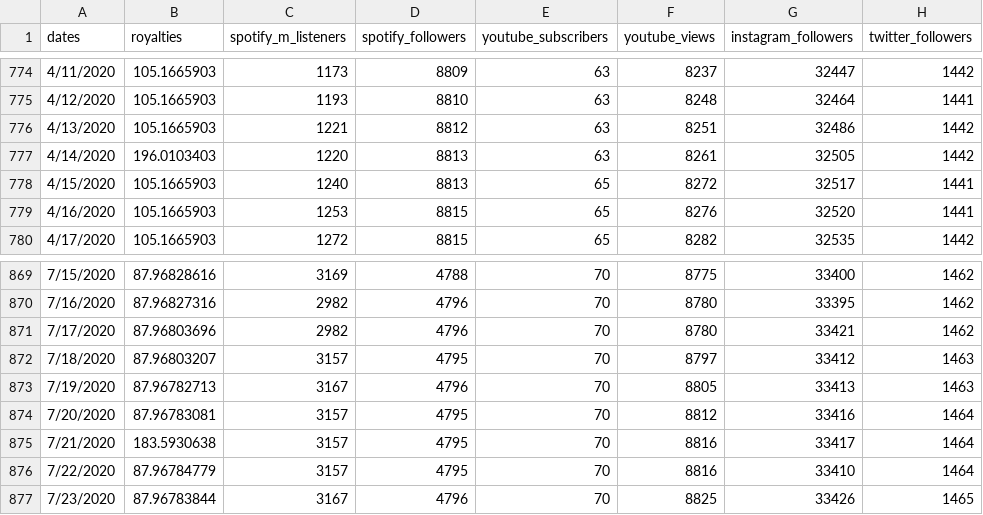
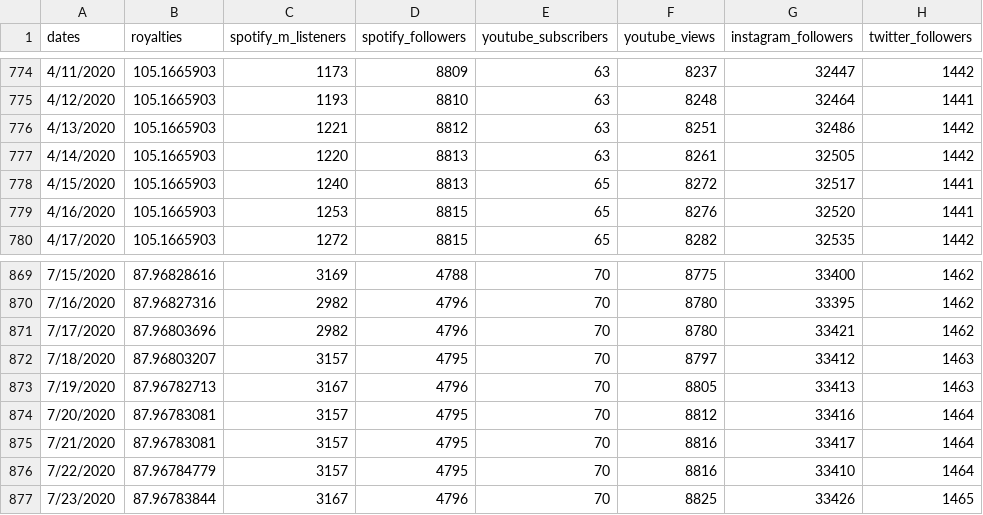
Before and after one commit to florfede/machine-learning, a CSV file: royalties_dates.csv, drawn as a sheet; only a part is shown, gaps mark what is left out.

Commit message:
Update royalties_dates.csv

```diff
--- a/royalties_dates.csv
+++ b/royalties_dates.csv
@@ -776,3 +776,3 @@ dates,royalties,spotify_m_listeners,spotify_followers,youtube_subscribers,youtub
 4/13/2020,105.1665903,1221,8812,63,8251,32486,1442
-4/14/2020,196.0103403,1220,8813,63,8261,32505,1442
+4/14/2020,105.1665903,1220,8813,63,8261,32505,1442
 4/15/2020,105.1665903,1240,8813,65,8272,32517,1441
@@ -874,3 +874,3 @@ dates,royalties,spotify_m_listeners,spotify_followers,youtube_subscribers,youtub
 7/20/2020,87.96783081,3157,4795,70,8812,33416,1464
-7/21/2020,183.5930638,3157,4795,70,8816,33417,1464
+7/21/2020,87.96783081,3157,4795,70,8816,33417,1464
 7/22/2020,87.96784779,3157,4795,70,8816,33410,1464
```
